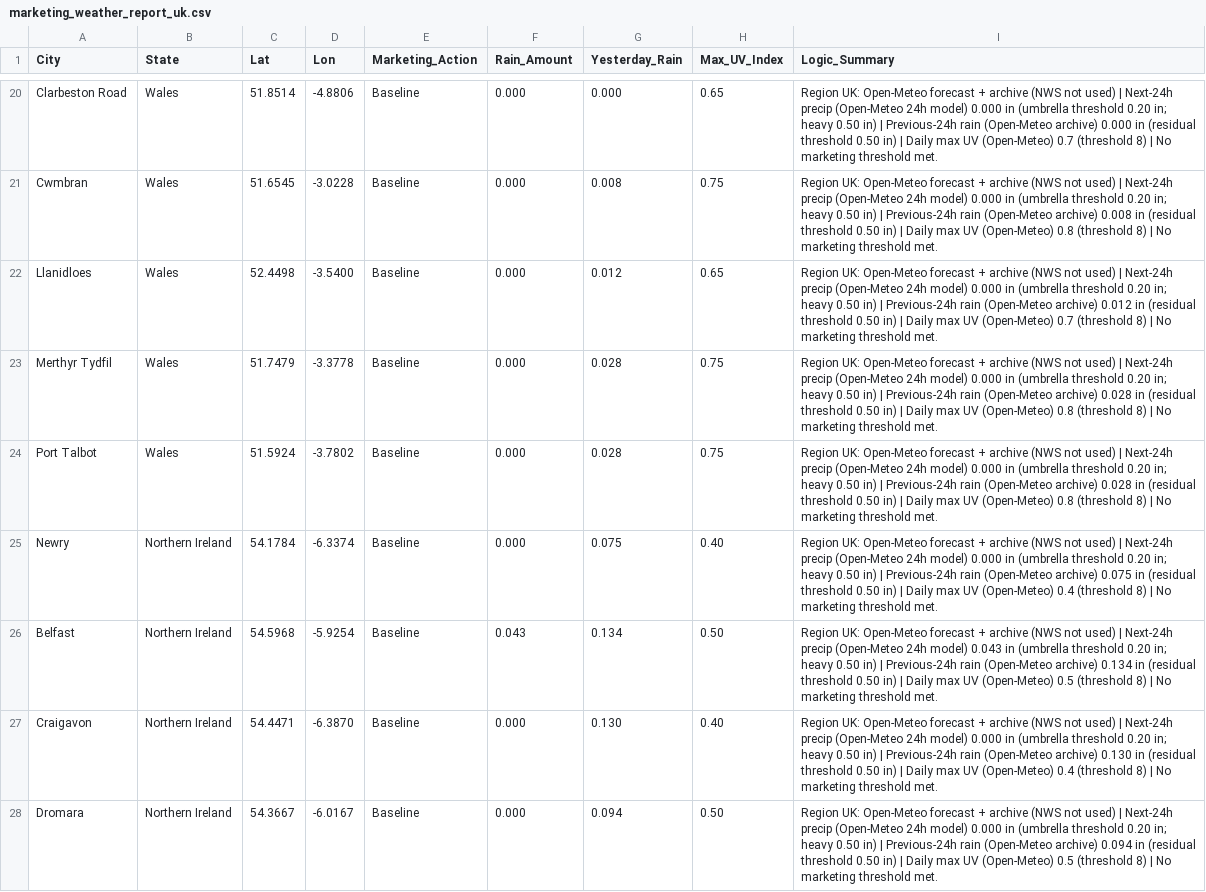
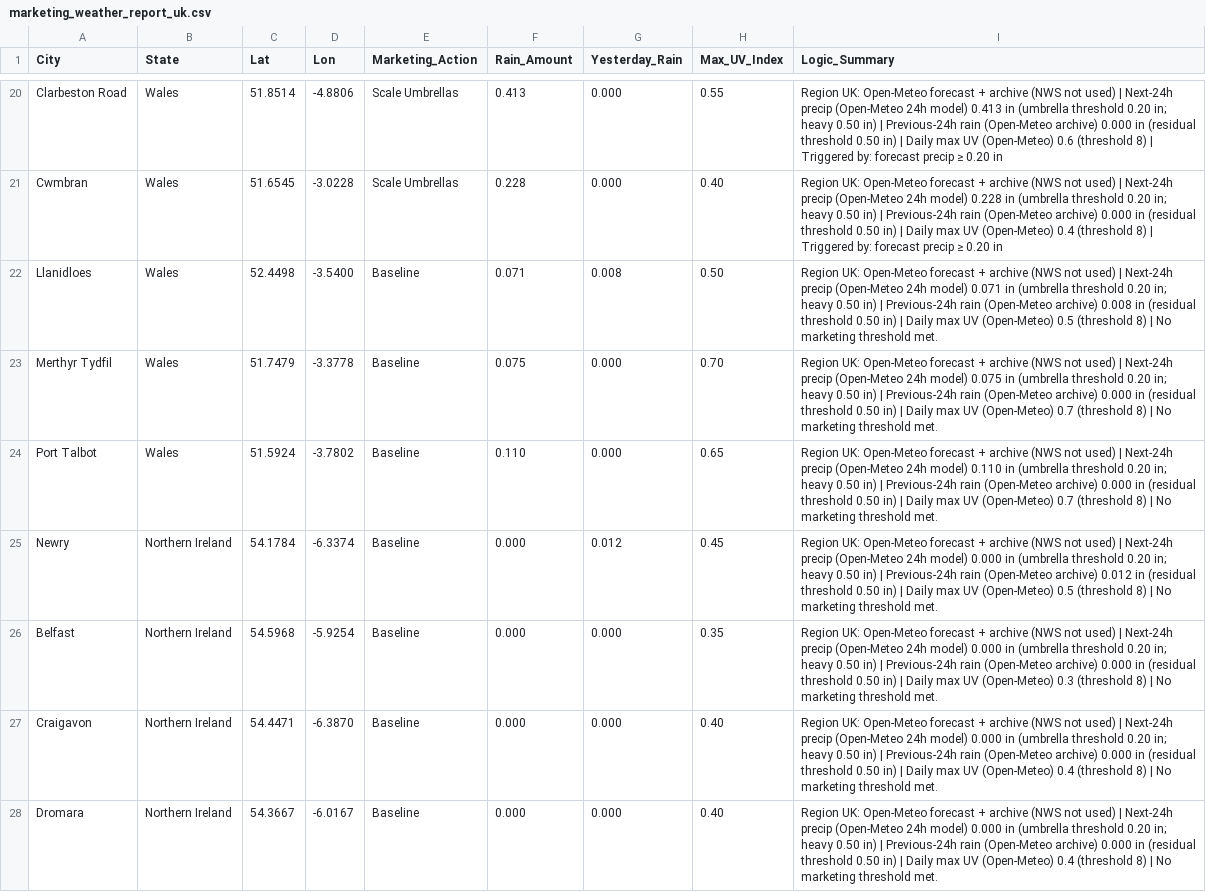
Before and after one commit to WeathermanInc/marketing-weather-engine, a CSV file: marketing_weather_report_uk.csv, drawn as a sheet; only a part is shown, gaps mark what is left out; the diff covers the shown part only; the diff names each change by its address in the sheet, - before the commit and + after, or states it on an @@ line.

```diff
--- a/marketing_weather_report_uk.csv
+++ b/marketing_weather_report_uk.csv
-E20:E21 (Marketing_Action): Baseline
+E20:E21 (Marketing_Action): Scale Umbrellas
-F20 (Rain_Amount): 0.000
+F20 (Rain_Amount): 0.413
-H20 (Max_UV_Index): 0.65
+H20 (Max_UV_Index): 0.55
-I20 (Logic_Summary): …24h model) 0.000 in (umbrella threshold 0.20 in; heavy 0.50 in) | Previous-24h rain (Open-Meteo archive) 0.000 in (residual threshold 0.50 in) | Daily max UV (Open-Meteo) 0.7 (threshold 8) | No marketing threshold met.
+I20 (Logic_Summary): …24h model) 0.413 in (umbrella threshold 0.20 in; heavy 0.50 in) | Previous-24h rain (Open-Meteo archive) 0.000 in (residual threshold 0.50 in) | Daily max UV (Open-Meteo) 0.6 (threshold 8) | Triggered by: forecast precip ≥ 0.20 in
-F21 (Rain_Amount): 0.000
+F21 (Rain_Amount): 0.228
-G21 (Yesterday_Rain): 0.008
+G21 (Yesterday_Rain): 0.000
-H21 (Max_UV_Index): 0.75
+H21 (Max_UV_Index): 0.40
-I21 (Logic_Summary): …24h model) 0.000 in (umbrella threshold 0.20 in; heavy 0.50 in) | Previous-24h rain (Open-Meteo archive) 0.008 in (residual threshold 0.50 in) | Daily max UV (Open-Meteo) 0.8 (threshold 8) | No marketing threshold met.
+I21 (Logic_Summary): …24h model) 0.228 in (umbrella threshold 0.20 in; heavy 0.50 in) | Previous-24h rain (Open-Meteo archive) 0.000 in (residual threshold 0.50 in) | Daily max UV (Open-Meteo) 0.4 (threshold 8) | Triggered by: forecast precip ≥ 0.20 in
-F22 (Rain_Amount): 0.000
+F22 (Rain_Amount): 0.071
-G22 (Yesterday_Rain): 0.012
+G22 (Yesterday_Rain): 0.008
-H22 (Max_UV_Index): 0.65
+H22 (Max_UV_Index): 0.50
-I22 (Logic_Summary): …24h model) 0.000 in (umbrella threshold 0.20 in; heavy 0.50 in) | Previous-24h rain (Open-Meteo archive) 0.012 in (residual threshold 0.50 in) | Daily max UV (Open-Meteo) 0.7 (threshold 8)…
+I22 (Logic_Summary): …24h model) 0.071 in (umbrella threshold 0.20 in; heavy 0.50 in) | Previous-24h rain (Open-Meteo archive) 0.008 in (residual threshold 0.50 in) | Daily max UV (Open-Meteo) 0.5 (threshold 8)…
-F23 (Rain_Amount): 0.000
+F23 (Rain_Amount): 0.075
-G23:G24 (Yesterday_Rain): 0.028
+G23:G24 (Yesterday_Rain): 0.000
-H23 (Max_UV_Index): 0.75
+H23 (Max_UV_Index): 0.70
-I23 (Logic_Summary): …24h model) 0.000 in (umbrella threshold 0.20 in; heavy 0.50 in) | Previous-24h rain (Open-Meteo archive) 0.028 in (residual threshold 0.50 in) | Daily max UV (Open-Meteo) 0.8 (threshold 8)…
+I23 (Logic_Summary): …24h model) 0.075 in (umbrella threshold 0.20 in; heavy 0.50 in) | Previous-24h rain (Open-Meteo archive) 0.000 in (residual threshold 0.50 in) | Daily max UV (Open-Meteo) 0.7 (threshold 8)…
-F24 (Rain_Amount): 0.000
+F24 (Rain_Amount): 0.110
-H24 (Max_UV_Index): 0.75
+H24 (Max_UV_Index): 0.65
-I24 (Logic_Summary): …24h model) 0.000 in (umbrella threshold 0.20 in; heavy 0.50 in) | Previous-24h rain (Open-Meteo archive) 0.028 in (residual threshold 0.50 in) | Daily max UV (Open-Meteo) 0.8 (threshold 8)…
+I24 (Logic_Summary): …24h model) 0.110 in (umbrella threshold 0.20 in; heavy 0.50 in) | Previous-24h rain (Open-Meteo archive) 0.000 in (residual threshold 0.50 in) | Daily max UV (Open-Meteo) 0.7 (threshold 8)…
-G25 (Yesterday_Rain): 0.075
+G25 (Yesterday_Rain): 0.012
-H25 (Max_UV_Index): 0.40
+H25 (Max_UV_Index): 0.45
-I25 (Logic_Summary): …(Open-Meteo archive) 0.075 in (residual threshold 0.50 in) | Daily max UV (Open-Meteo) 0.4 (threshold 8)…
+I25 (Logic_Summary): …(Open-Meteo archive) 0.012 in (residual threshold 0.50 in) | Daily max UV (Open-Meteo) 0.5 (threshold 8)…
-F26 (Rain_Amount): 0.043
+F26 (Rain_Amount): 0.000
-G26 (Yesterday_Rain): 0.134
+G26 (Yesterday_Rain): 0.000
-H26 (Max_UV_Index): 0.50
+H26 (Max_UV_Index): 0.35
-I26 (Logic_Summary): …24h model) 0.043 in (umbrella threshold 0.20 in; heavy 0.50 in) | Previous-24h rain (Open-Meteo archive) 0.134 in (residual threshold 0.50 in) | Daily max UV (Open-Meteo) 0.5 (threshold 8)…
+I26 (Logic_Summary): …24h model) 0.000 in (umbrella threshold 0.20 in; heavy 0.50 in) | Previous-24h rain (Open-Meteo archive) 0.000 in (residual threshold 0.50 in) | Daily max UV (Open-Meteo) 0.3 (threshold 8)…
-G27 (Yesterday_Rain): 0.130
+G27 (Yesterday_Rain): 0.000
-I27 (Logic_Summary): …(Open-Meteo archive) 0.130 in (residual…
+I27 (Logic_Summary): …(Open-Meteo archive) 0.000 in (residual…
-G28 (Yesterday_Rain): 0.094
+G28 (Yesterday_Rain): 0.000
-H28 (Max_UV_Index): 0.50
+H28 (Max_UV_Index): 0.40
-I28 (Logic_Summary): …(Open-Meteo archive) 0.094 in (residual threshold 0.50 in) | Daily max UV (Open-Meteo) 0.5 (threshold 8)…
+I28 (Logic_Summary): …(Open-Meteo archive) 0.000 in (residual threshold 0.50 in) | Daily max UV (Open-Meteo) 0.4 (threshold 8)…
```
Also changed, not shown: 80 edited cells elsewhere in this file, marketing_weather_report_can.csv, marketing_weather_report_us.csv.
